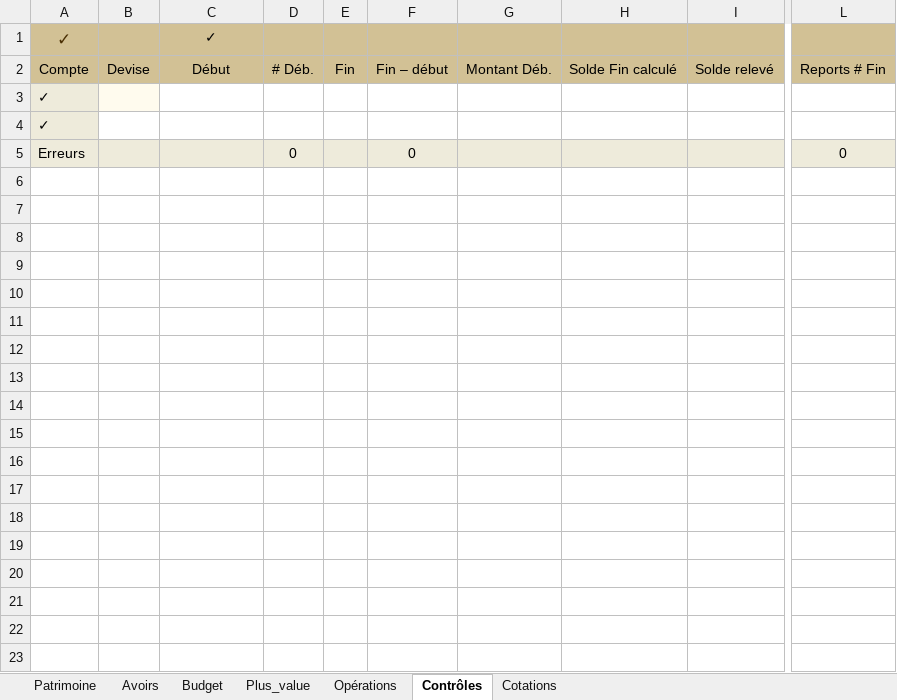
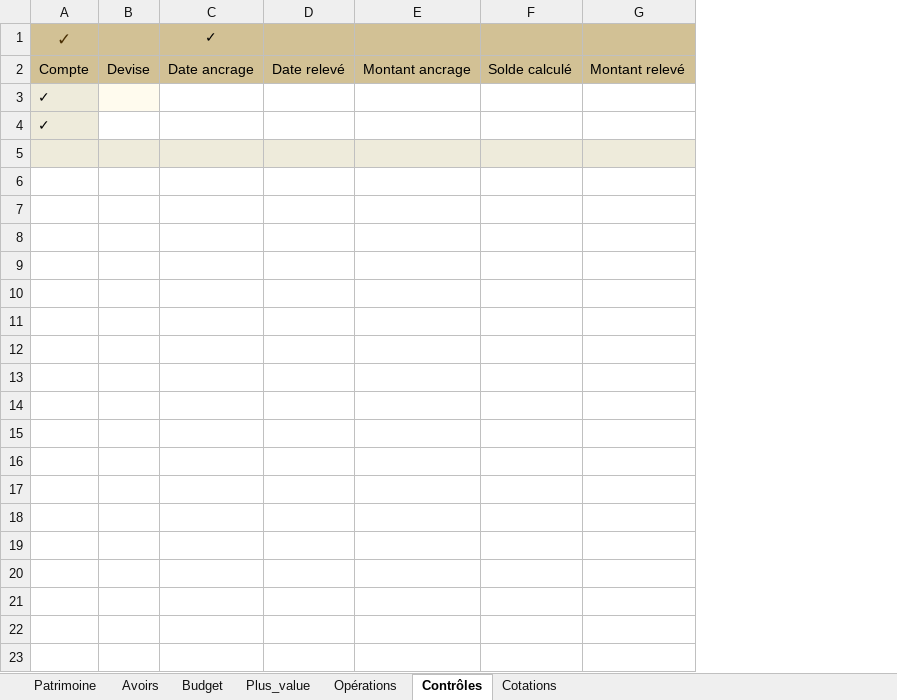
Before and after one commit to mlebas29/Compta, an Excel workbook: comptes_template.xlsm, sheet Contrôles, drawn as a sheet; only a part is shown, gaps mark what is left out; values as stored, in another font and other column widths than the file's, no borders; conditional formats not drawn; removed rows and columns are numbered as before the commit, all else as after; rows hold the shown columns only; the diff names each change by its address in the sheet, - before the commit and + after, or states it on an @@ line.

```diff
--- a/comptes_template.xlsm (sheet Contrôles)
+++ b/comptes_template.xlsm (sheet Contrôles)
-column D, rows 2-5: # Déb. |  |  | 0
-column E, row 2: Fin
-column F, rows 2-5: Fin – début |  |  | 0
-column G, row 2: Montant Déb.
-column H, row 2: Solde Fin calculé
-column I, row 2: Solde relevé
+column D, row 2: Date relevé
+column E, row 2: Montant ancrage
+column F, row 2: Solde calculé
+column G, row 2: Montant relevé
-column L, rows 2-5: Reports # Fin |  |  | 0
-C2: Début
+C2: Date ancrage
-row 5: Erreurs |  |  | 0 |  | 0 |  |  |  | 0
+row 5: (empty)
```
Also changed, not shown: sheet Budget, sheet Opérations, formulas that keep their value, comptes_exemple.xlsx, 5 other files.
